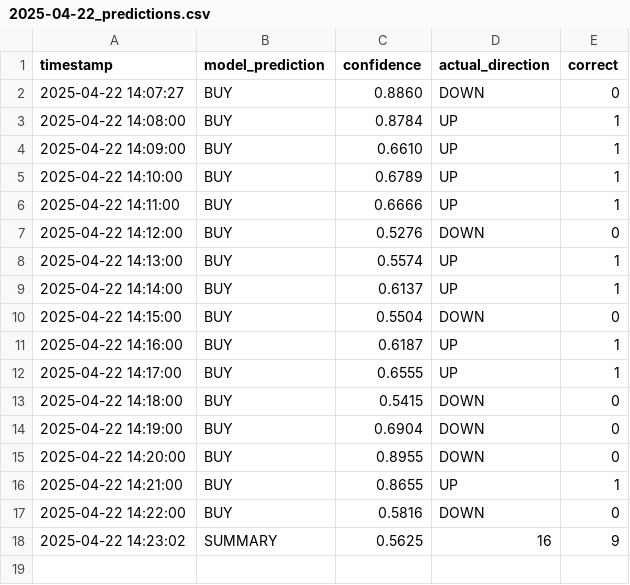
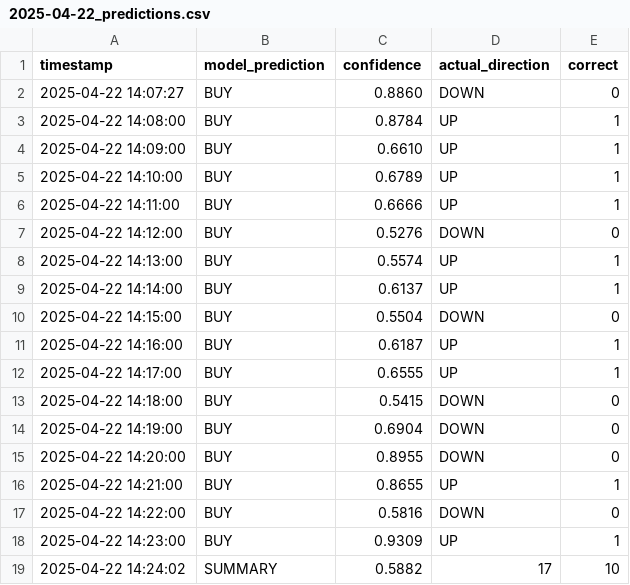
Before and after one commit to iamyusufgoktas/ml-trader1-logs, a CSV file: prediction_logs/2025-04-22_predictions.csv, drawn as a sheet.

Commit message:
Update prediction data 2025-04-22T14:24:02.069189+00:00

```diff
--- a/prediction_logs/2025-04-22_predictions.csv
+++ b/prediction_logs/2025-04-22_predictions.csv
@@ -17,2 +17,3 @@ timestamp,model_prediction,confidence,actual_direction,correct
 2025-04-22 14:22:00,BUY,0.5816,DOWN,0
-2025-04-22 14:23:02,SUMMARY,0.5625,16,9
+2025-04-22 14:23:00,BUY,0.9309,UP,1
+2025-04-22 14:24:02,SUMMARY,0.5882,17,10
```
